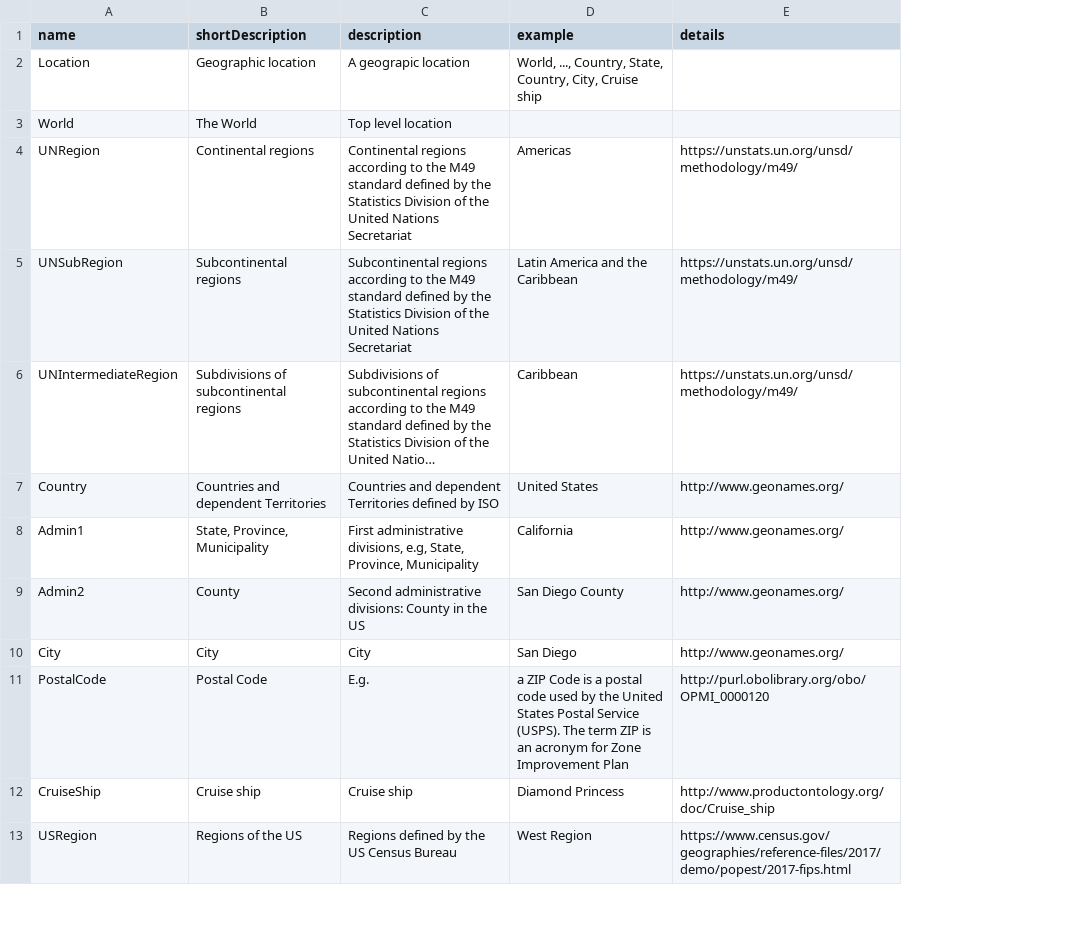
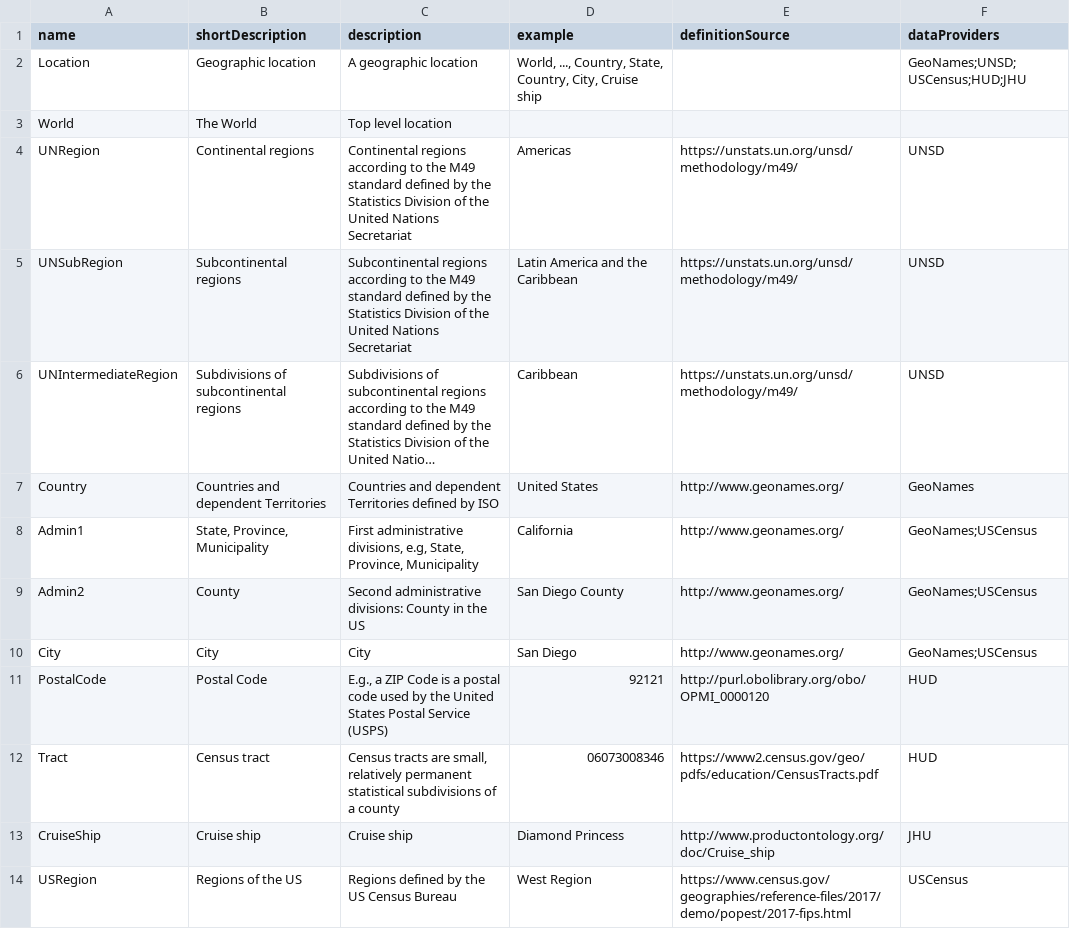
Before and after one commit to covid-19-net/covid-19-community, a CSV file: reference_data/NodeMetadata.csv, drawn as a sheet; only a part is shown; long unchanged cells end in …; the diff names each change by its address in the sheet, - before the commit and + after, or states it on an @@ line.

```diff
--- a/reference_data/NodeMetadata.csv
+++ b/reference_data/NodeMetadata.csv
+column F (dataProviders), rows 2-11: GeoNames;UNSD;USCensus;HUD;JHU |  | UNSD | UNSD | UNSD | GeoNames | GeoNames;USCensus | GeoNames;USCensus | GeoNames;USCensus | HUD; rows 13-14: JHU | USCensus
-E1: details
+E1: definitionSource
-C2 (description): A geograpic location
+C2 (description): A geographic location
-C11 (description): E.g.
+C11 (description): E.g., a ZIP Code is a postal code used by the United States Postal Service (USPS)
-D11 (example): a ZIP Code is a postal code used by the United States Postal Service (USPS). The term ZIP is an acronym for Zone Improvement Plan
+D11 (example): 92121
+row 12: Tract | Census tract | Census tracts are small, relatively permanent statistical subdivisions of a county | 06073008346 | https://www2.census.gov/geo/pdfs/education/CensusTracts.pdf | HUD
```
Also changed, not shown: reference_data/Organism.csv, 15 other files.
